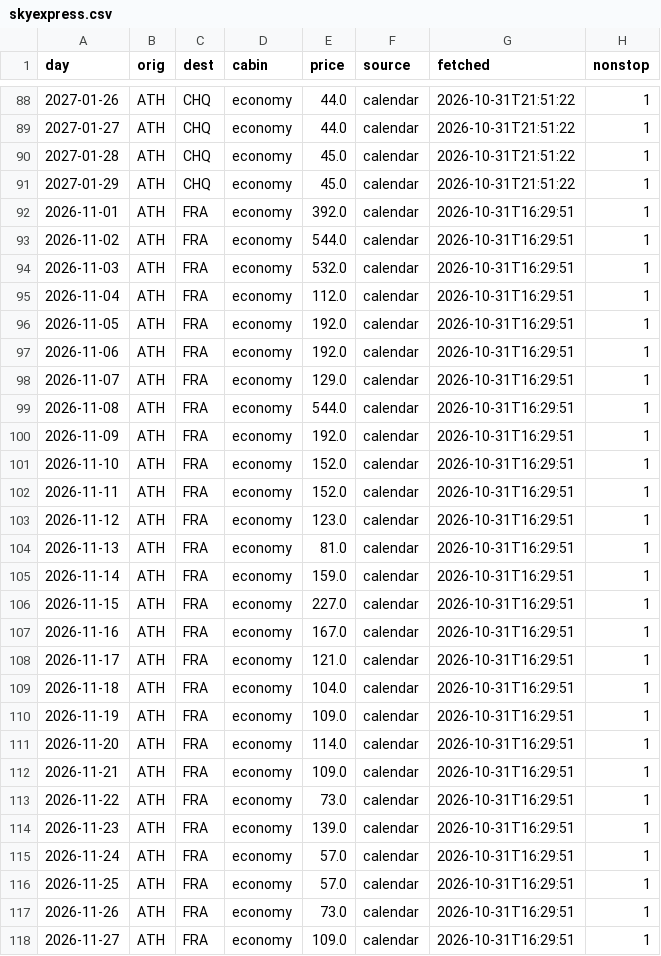
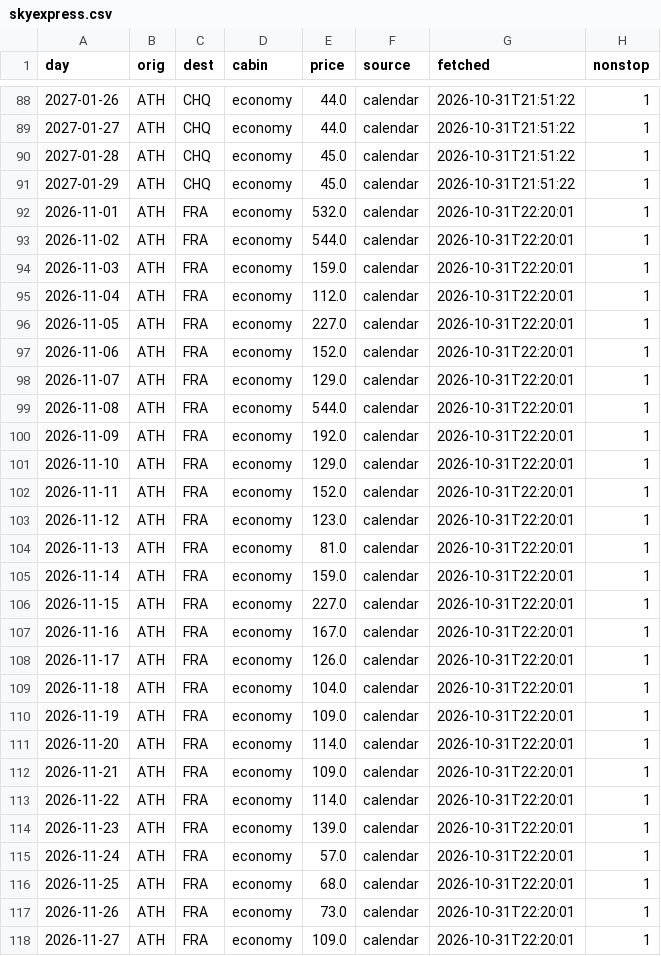
Before and after one commit to Am015-dev/AegeanBook, a CSV file: data/skyexpress.csv, drawn as a sheet; only a part is shown, gaps mark what is left out; the diff covers the shown part only.

```diff
--- a/data/skyexpress.csv
+++ b/data/skyexpress.csv
@@ -91,28 +91,28 @@ day,orig,dest,cabin,price,source,fetched,nonstop
 2027-01-29,ATH,CHQ,economy,45.0,calendar,2026-10-31T21:51:22,1
-2026-11-01,ATH,FRA,economy,392.0,calendar,2026-10-31T16:29:51,1
-2026-11-02,ATH,FRA,economy,544.0,calendar,2026-10-31T16:29:51,1
-2026-11-03,ATH,FRA,economy,532.0,calendar,2026-10-31T16:29:51,1
-2026-11-04,ATH,FRA,economy,112.0,calendar,2026-10-31T16:29:51,1
-2026-11-05,ATH,FRA,economy,192.0,calendar,2026-10-31T16:29:51,1
-2026-11-06,ATH,FRA,economy,192.0,calendar,2026-10-31T16:29:51,1
-2026-11-07,ATH,FRA,economy,129.0,calendar,2026-10-31T16:29:51,1
-2026-11-08,ATH,FRA,economy,544.0,calendar,2026-10-31T16:29:51,1
-2026-11-09,ATH,FRA,economy,192.0,calendar,2026-10-31T16:29:51,1
-2026-11-10,ATH,FRA,economy,152.0,calendar,2026-10-31T16:29:51,1
-2026-11-11,ATH,FRA,economy,152.0,calendar,2026-10-31T16:29:51,1
-2026-11-12,ATH,FRA,economy,123.0,calendar,2026-10-31T16:29:51,1
-2026-11-13,ATH,FRA,economy,81.0,calendar,2026-10-31T16:29:51,1
-2026-11-14,ATH,FRA,economy,159.0,calendar,2026-10-31T16:29:51,1
-2026-11-15,ATH,FRA,economy,227.0,calendar,2026-10-31T16:29:51,1
-2026-11-16,ATH,FRA,economy,167.0,calendar,2026-10-31T16:29:51,1
-2026-11-17,ATH,FRA,economy,121.0,calendar,2026-10-31T16:29:51,1
-2026-11-18,ATH,FRA,economy,104.0,calendar,2026-10-31T16:29:51,1
-2026-11-19,ATH,FRA,economy,109.0,calendar,2026-10-31T16:29:51,1
-2026-11-20,ATH,FRA,economy,114.0,calendar,2026-10-31T16:29:51,1
-2026-11-21,ATH,FRA,economy,109.0,calendar,2026-10-31T16:29:51,1
-2026-11-22,ATH,FRA,economy,73.0,calendar,2026-10-31T16:29:51,1
-2026-11-23,ATH,FRA,economy,139.0,calendar,2026-10-31T16:29:51,1
-2026-11-24,ATH,FRA,economy,57.0,calendar,2026-10-31T16:29:51,1
-2026-11-25,ATH,FRA,economy,57.0,calendar,2026-10-31T16:29:51,1
-2026-11-26,ATH,FRA,economy,73.0,calendar,2026-10-31T16:29:51,1
-2026-11-27,ATH,FRA,economy,109.0,calendar,2026-10-31T16:29:51,1
+2026-11-01,ATH,FRA,economy,532.0,calendar,2026-10-31T22:20:01,1
+2026-11-02,ATH,FRA,economy,544.0,calendar,2026-10-31T22:20:01,1
+2026-11-03,ATH,FRA,economy,159.0,calendar,2026-10-31T22:20:01,1
+2026-11-04,ATH,FRA,economy,112.0,calendar,2026-10-31T22:20:01,1
+2026-11-05,ATH,FRA,economy,227.0,calendar,2026-10-31T22:20:01,1
+2026-11-06,ATH,FRA,economy,152.0,calendar,2026-10-31T22:20:01,1
+2026-11-07,ATH,FRA,economy,129.0,calendar,2026-10-31T22:20:01,1
+2026-11-08,ATH,FRA,economy,544.0,calendar,2026-10-31T22:20:01,1
+2026-11-09,ATH,FRA,economy,192.0,calendar,2026-10-31T22:20:01,1
+2026-11-10,ATH,FRA,economy,129.0,calendar,2026-10-31T22:20:01,1
+2026-11-11,ATH,FRA,economy,152.0,calendar,2026-10-31T22:20:01,1
+2026-11-12,ATH,FRA,economy,123.0,calendar,2026-10-31T22:20:01,1
+2026-11-13,ATH,FRA,economy,81.0,calendar,2026-10-31T22:20:01,1
+2026-11-14,ATH,FRA,economy,159.0,calendar,2026-10-31T22:20:01,1
+2026-11-15,ATH,FRA,economy,227.0,calendar,2026-10-31T22:20:01,1
+2026-11-16,ATH,FRA,economy,167.0,calendar,2026-10-31T22:20:01,1
+2026-11-17,ATH,FRA,economy,126.0,calendar,2026-10-31T22:20:01,1
+2026-11-18,ATH,FRA,economy,104.0,calendar,2026-10-31T22:20:01,1
+2026-11-19,ATH,FRA,economy,109.0,calendar,2026-10-31T22:20:01,1
+2026-11-20,ATH,FRA,economy,114.0,calendar,2026-10-31T22:20:01,1
+2026-11-21,ATH,FRA,economy,109.0,calendar,2026-10-31T22:20:01,1
+2026-11-22,ATH,FRA,economy,114.0,calendar,2026-10-31T22:20:01,1
+2026-11-23,ATH,FRA,economy,139.0,calendar,2026-10-31T22:20:01,1
+2026-11-24,ATH,FRA,economy,57.0,calendar,2026-10-31T22:20:01,1
+2026-11-25,ATH,FRA,economy,68.0,calendar,2026-10-31T22:20:01,1
+2026-11-26,ATH,FRA,economy,73.0,calendar,2026-10-31T22:20:01,1
+2026-11-27,ATH,FRA,economy,109.0,calendar,2026-10-31T22:20:01,1
```
Also changed, not shown: 165 edited cells elsewhere in this file, data/daily.csv, data/daily_hotel.csv, 3 other files.
